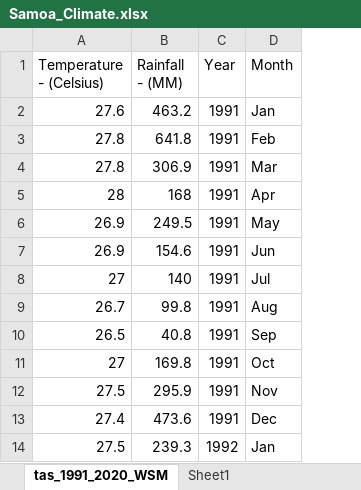
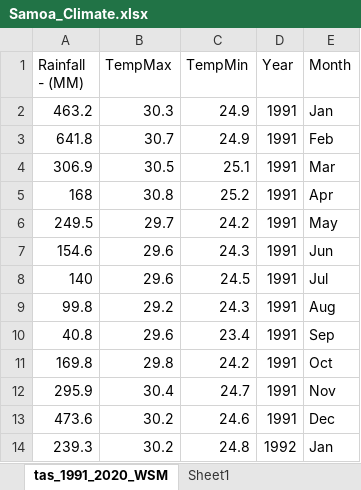
Before and after one commit to climateBrowser/climate_browser, an Excel workbook: data/Samoa_Climate.xlsx, sheet tas_1991_2020_WSM, drawn as a sheet; only a part is shown; values as stored, in another font and other column widths than the file's, no borders; removed rows and columns are numbered as before the commit, all else as after; the diff names each change by its address in the sheet, - before the commit and + after, or states it on an @@ line.

```diff
--- a/data/Samoa_Climate.xlsx (sheet tas_1991_2020_WSM)
+++ b/data/Samoa_Climate.xlsx (sheet tas_1991_2020_WSM)
-column A (Temperature - (Celsius)), rows 2-14: 27.6 | 27.8 | 27.8 | 28 | 26.9 | 26.9 | 27 | 26.7 | 26.5 | 27 | 27.5 | 27.4 | 27.5
+column B (TempMax), rows 2-14: 30.3 | 30.7 | 30.5 | 30.8 | 29.7 | 29.6 | 29.6 | 29.2 | 29.6 | 29.8 | 30.4 | 30.2 | 30.2
+column C (TempMin), rows 2-14: 24.9 | 24.9 | 25.1 | 25.2 | 24.2 | 24.3 | 24.5 | 24.3 | 23.4 | 24.2 | 24.7 | 24.6 | 24.8
```
Also changed, not shown: data/DataAreaFile.xlsx, data/Hakataramea_Valley_climate.xlsx, 19 other files.
